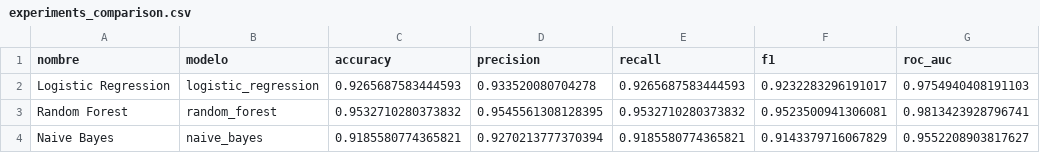
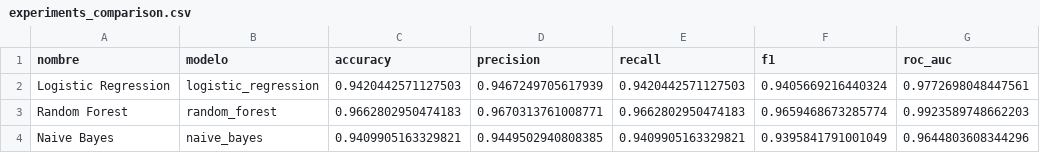
Before and after one commit to DanielJC1/PYA, a CSV file: results/experiments_comparison.csv, drawn as a sheet.

```diff
--- a/results/experiments_comparison.csv
+++ b/results/experiments_comparison.csv
@@ -1,4 +1,4 @@
 nombre,modelo,accuracy,precision,recall,f1,roc_auc
-Logistic Regression,logistic_regression,0.9265687583444593,0.933520080704278,0.9265687583444593,0.9232283296191017,0.9754940408191103
-Random Forest,random_forest,0.9532710280373832,0.9545561308128395,0.9532710280373832,0.9523500941306081,0.9813423928796741
-Naive Bayes,naive_bayes,0.9185580774365821,0.9270213777370394,0.9185580774365821,0.9143379716067829,0.9552208903817627
+Logistic Regression,logistic_regression,0.9420442571127503,0.9467249705617939,0.9420442571127503,0.9405669216440324,0.9772698048447561
+Random Forest,random_forest,0.9662802950474183,0.9670313761008771,0.9662802950474183,0.9659468673285774,0.9923589748662203
+Naive Bayes,naive_bayes,0.9409905163329821,0.9449502940808385,0.9409905163329821,0.9395841791001049,0.9644803608344296
```
Also changed, not shown: 8 other files.
